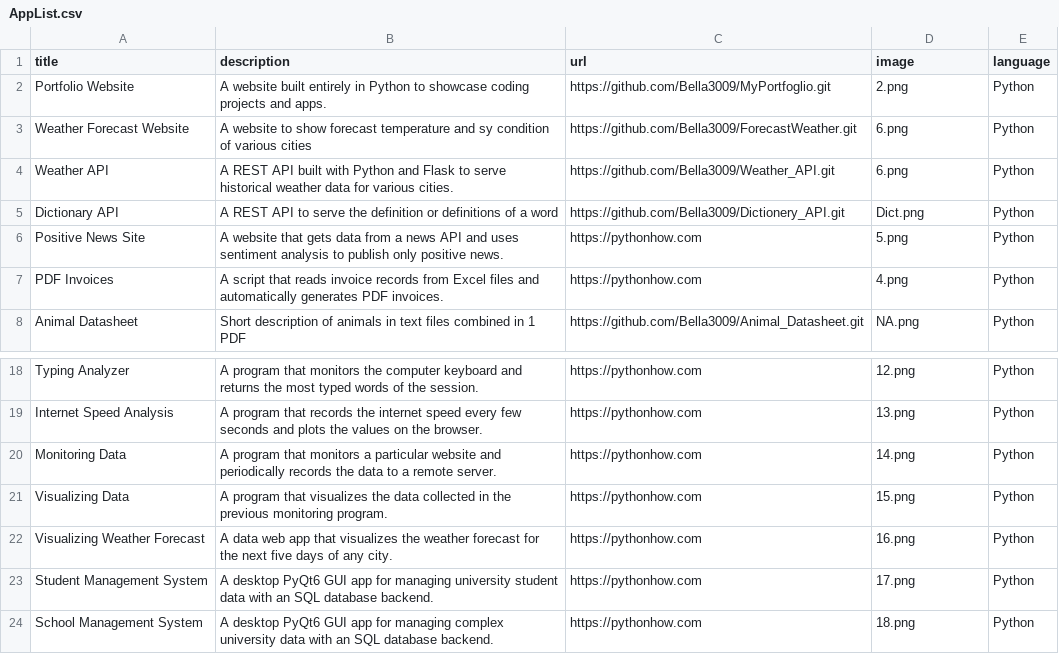
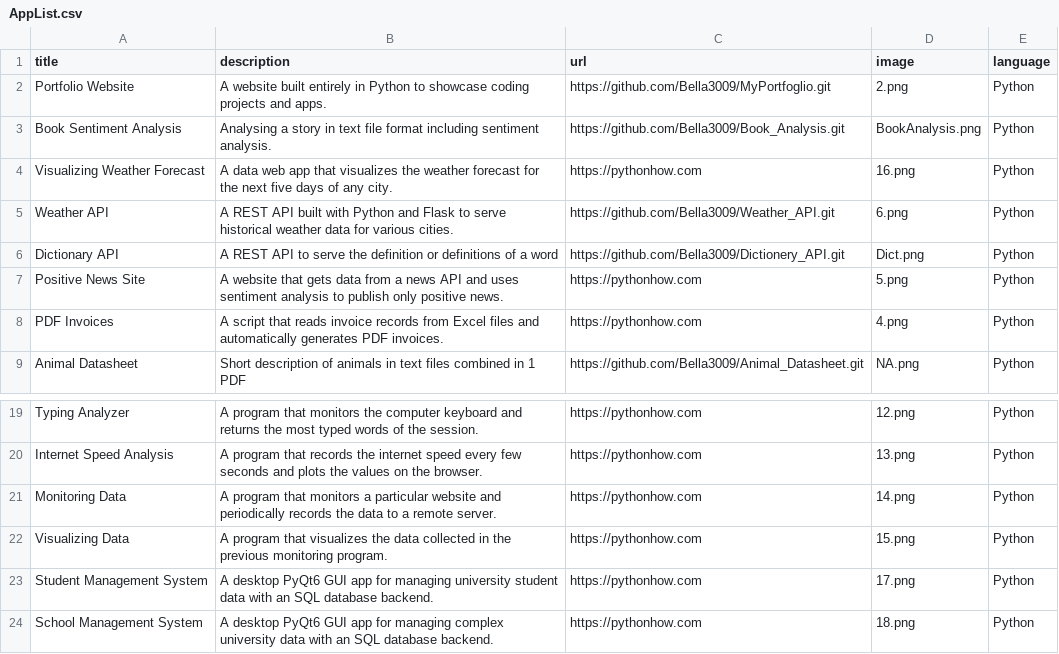
Before and after one commit to Bella3009/MyPortfoglio, a CSV file: AppList.csv, drawn as a sheet; only a part is shown, gaps mark what is left out.

Commit message:
2 New Projects ready. Book Sentiment Analysis and Weather Forecast website

```diff
--- a/AppList.csv
+++ b/AppList.csv
@@ -2,3 +2,4 @@ title,description,url,image,language
 Portfolio Website,A website built entirely in Python to showcase coding projects and apps.,https://github.com/Bella3009/MyPortfoglio.git,2.png,Python
-Weather Forecast Website,A website to show forecast temperature and sy condition of various cities,https://github.com/Bella3009/ForecastWeather.git,6.png,Python
+Book Sentiment Analysis,Analysing a story in text file format including sentiment analysis.,https://github.com/Bella3009/Book_Analysis.git,BookAnalysis.png,Python
+Visualizing Weather Forecast,A data web app that visualizes the weather forecast for the next five days of any city.,https://pythonhow.com,16.png,Python
 Weather API,A REST API built with Python and Flask to serve historical weather data for various cities.,https://github.com/Bella3009/Weather_API.git,6.png,Python
@@ -21,3 +22,2 @@ Monitoring Data,A program that monitors a particular website and periodically re
 Visualizing Data,A program that visualizes the data collected in the previous monitoring program. ,https://pythonhow.com,15.png,Python
-Visualizing Weather Forecast,A data web app that visualizes the weather forecast for the next five days of any city.,https://pythonhow.com,16.png,Python
 Student Management System,A desktop PyQt6 GUI app for managing university student data with an SQL database backend.,https://pythonhow.com,17.png,Python
```
Also changed, not shown: 6 other files.
